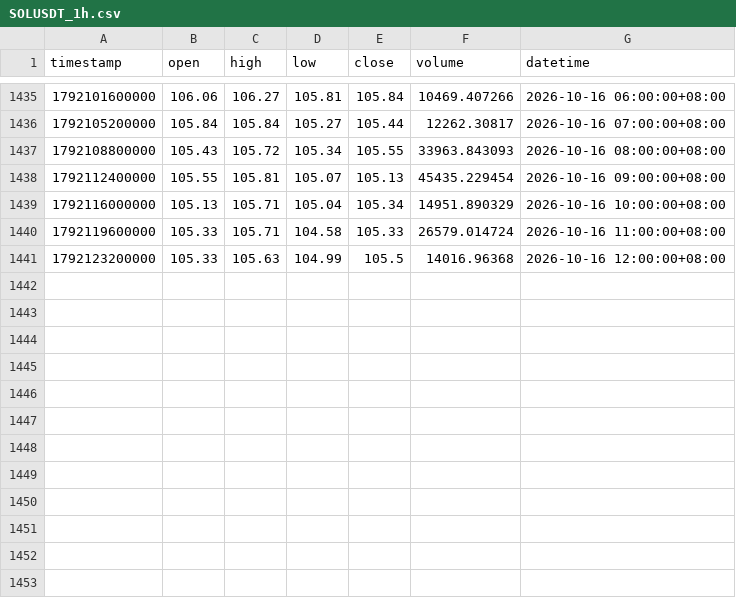
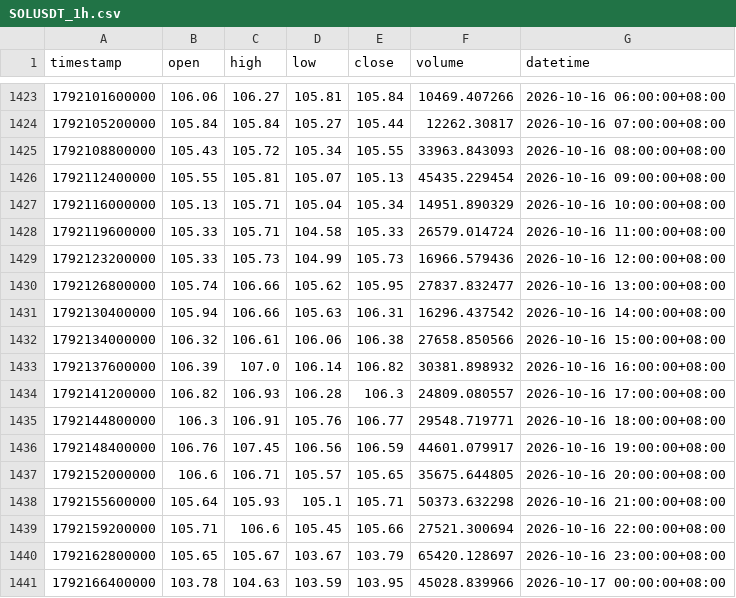
Before and after one commit to JAB18999/sol-perp-quant-report, a CSV file: data/SOLUSDT_1h.csv, drawn as a sheet; only a part is shown, gaps mark what is left out; the diff covers the shown part only.

```diff
--- a/data/SOLUSDT_1h.csv
+++ b/data/SOLUSDT_1h.csv
@@ -1440,2 +1428,14 @@ timestamp,open,high,low,close,volume,datetime
 1792119600000,105.33,105.71,104.58,105.33,26579.014724,2026-10-16 11:00:00+08:00
-1792123200000,105.33,105.63,104.99,105.5,14016.96368,2026-10-16 12:00:00+08:00
+1792123200000,105.33,105.73,104.99,105.73,16966.579436,2026-10-16 12:00:00+08:00
+1792126800000,105.74,106.66,105.62,105.95,27837.832477,2026-10-16 13:00:00+08:00
+1792130400000,105.94,106.66,105.63,106.31,16296.437542,2026-10-16 14:00:00+08:00
+1792134000000,106.32,106.61,106.06,106.38,27658.850566,2026-10-16 15:00:00+08:00
+1792137600000,106.39,107.0,106.14,106.82,30381.898932,2026-10-16 16:00:00+08:00
+1792141200000,106.82,106.93,106.28,106.3,24809.080557,2026-10-16 17:00:00+08:00
+1792144800000,106.3,106.91,105.76,106.77,29548.719771,2026-10-16 18:00:00+08:00
+1792148400000,106.76,107.45,106.56,106.59,44601.079917,2026-10-16 19:00:00+08:00
+1792152000000,106.6,106.71,105.57,105.65,35675.644805,2026-10-16 20:00:00+08:00
+1792155600000,105.64,105.93,105.1,105.71,50373.632298,2026-10-16 21:00:00+08:00
+1792159200000,105.71,106.6,105.45,105.66,27521.300694,2026-10-16 22:00:00+08:00
+1792162800000,105.65,105.67,103.67,103.79,65420.128697,2026-10-16 23:00:00+08:00
+1792166400000,103.78,104.63,103.59,103.95,45028.839966,2026-10-17 00:00:00+08:00
```
Also changed, not shown: 12 removed rows elsewhere in this file, data/SOLUSDT_15m.csv, data/SOLUSDT_2h.csv, 2 other files.
